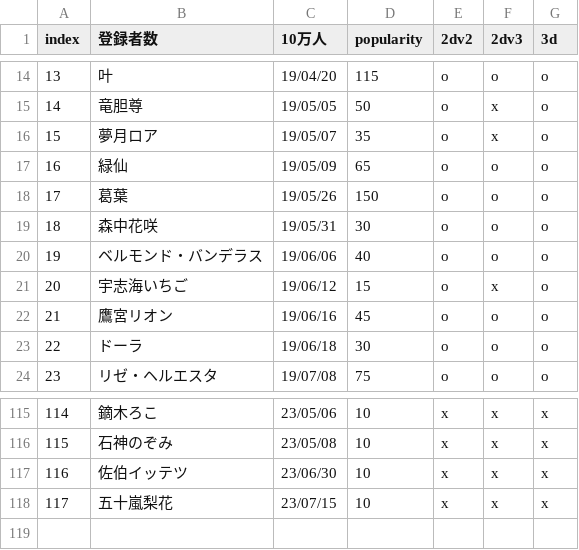
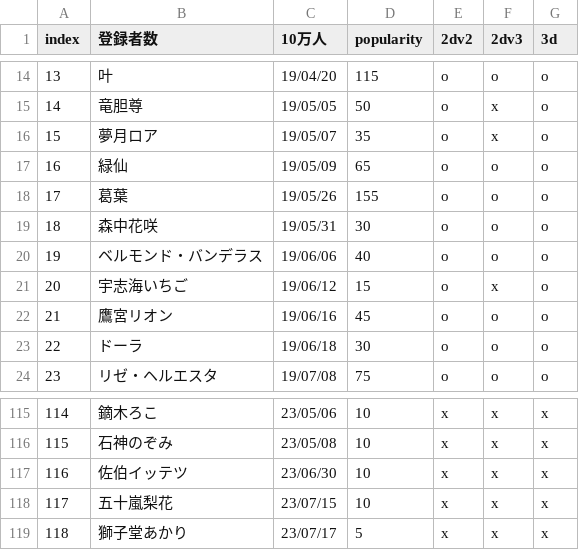
Before and after one commit to eggplants/niji-100k, a CSV file: res.csv, drawn as a sheet; only a part is shown, gaps mark what is left out.

```diff
--- a/res.csv
+++ b/res.csv
@@ -17,3 +17,3 @@ index,登録者数,10万人,popularity,2dv2,2dv3,3d
 16,緑仙,19/05/09,65,o,o,o
-17,葛葉,19/05/26,150,o,o,o
+17,葛葉,19/05/26,155,o,o,o
 18,森中花咲,19/05/31,30,o,o,o
@@ -118 +118,2 @@ index,登録者数,10万人,popularity,2dv2,2dv3,3d
 117,五十嵐梨花,23/07/15,10,x,x,x
+118,獅子堂あかり,23/07/17,5,x,x,x
```
Also changed, not shown: 1 other file.
